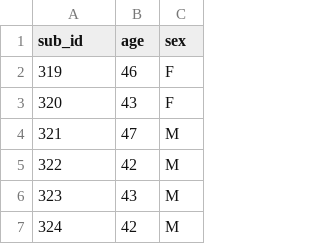
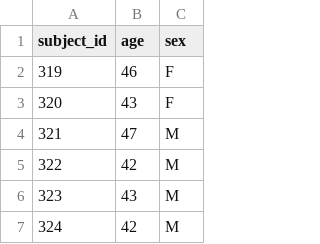
Before and after one commit to peekbank/peekbank-shiny, a CSV file: demo_data/subjects.csv, drawn as a sheet; only a part is shown.

```diff
--- a/demo_data/subjects.csv
+++ b/demo_data/subjects.csv
@@ -1,2 +1,2 @@
-sub_id,age,sex
+subject_id,age,sex
 319,46,F
```
Also changed, not shown: demo_data/trials.csv, 3 other files.
